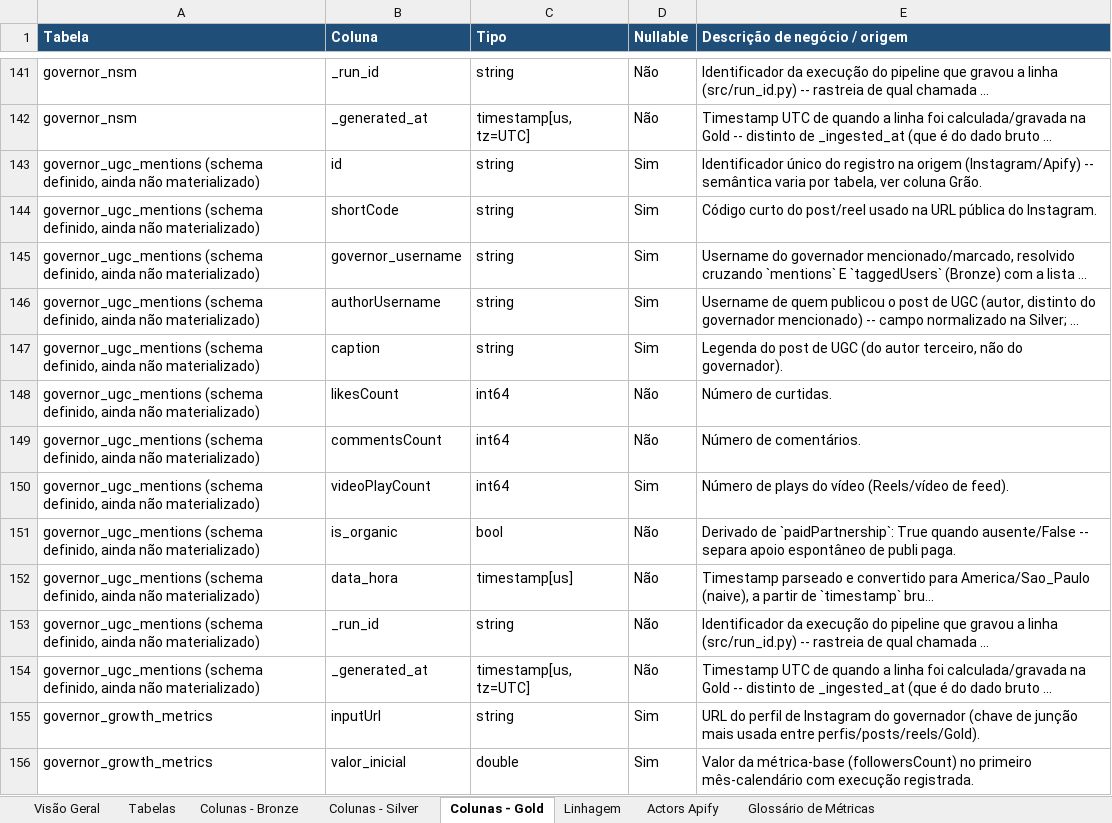
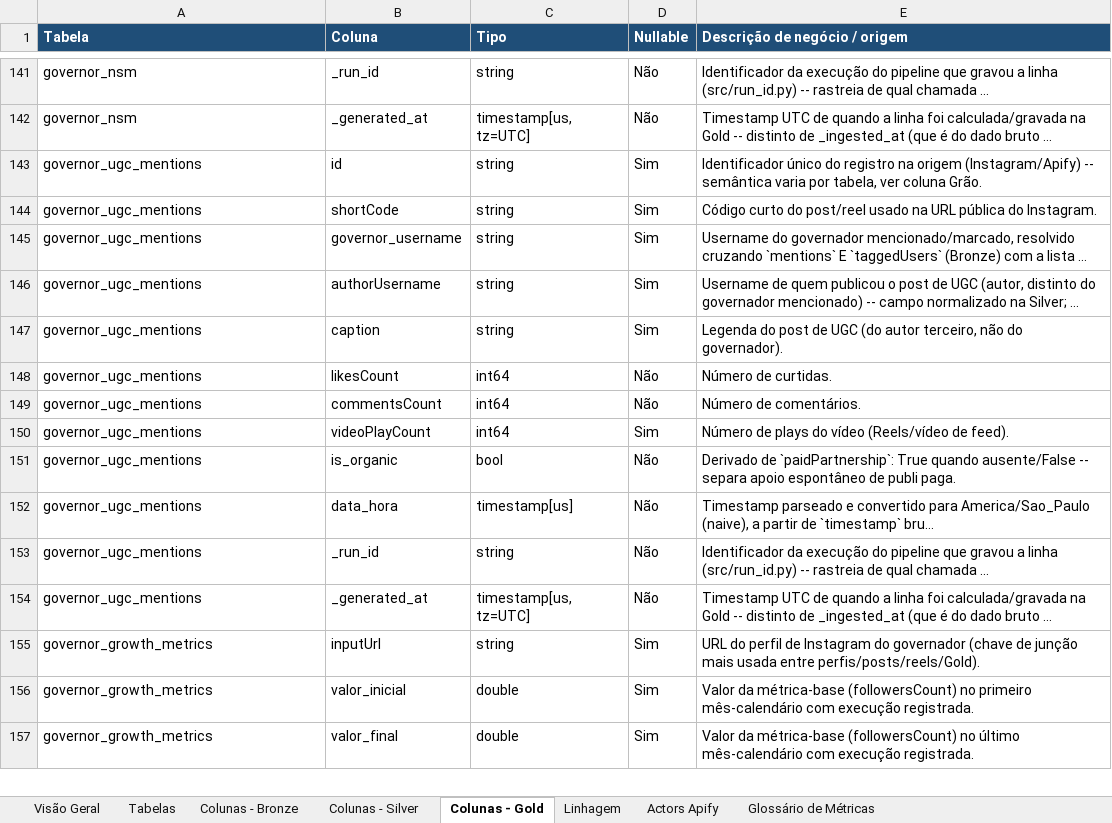
Before and after one commit to Vini0606/Tecnicas-de-Ciencia-de-Dados-em-dados-do-Instagram, an Excel workbook: reference/dicionario_de_dados_medallion.xlsx, sheet Colunas - Gold, drawn as a sheet; only a part is shown, gaps mark what is left out; the shorter side is filled out with more unchanged rows; long unchanged cells end in …; values as stored, in another font and other column widths than the file's, no borders; the diff names each change by its address in the sheet, - before the commit and + after, or states it on an @@ line.

```diff
--- a/reference/dicionario_de_dados_medallion.xlsx (sheet Colunas - Gold)
+++ b/reference/dicionario_de_dados_medallion.xlsx (sheet Colunas - Gold)
-A143:A154 (Tabela): governor_ugc_mentions (schema definido, ainda não materializado)
+A143:A154 (Tabela): governor_ugc_mentions
```
Also changed, not shown: sheet Colunas - Bronze, sheet Colunas - Silver, sheet Tabelas, sheet Actors Apify, sheet Visão Geral, sheet Linhagem, 5 other files.
